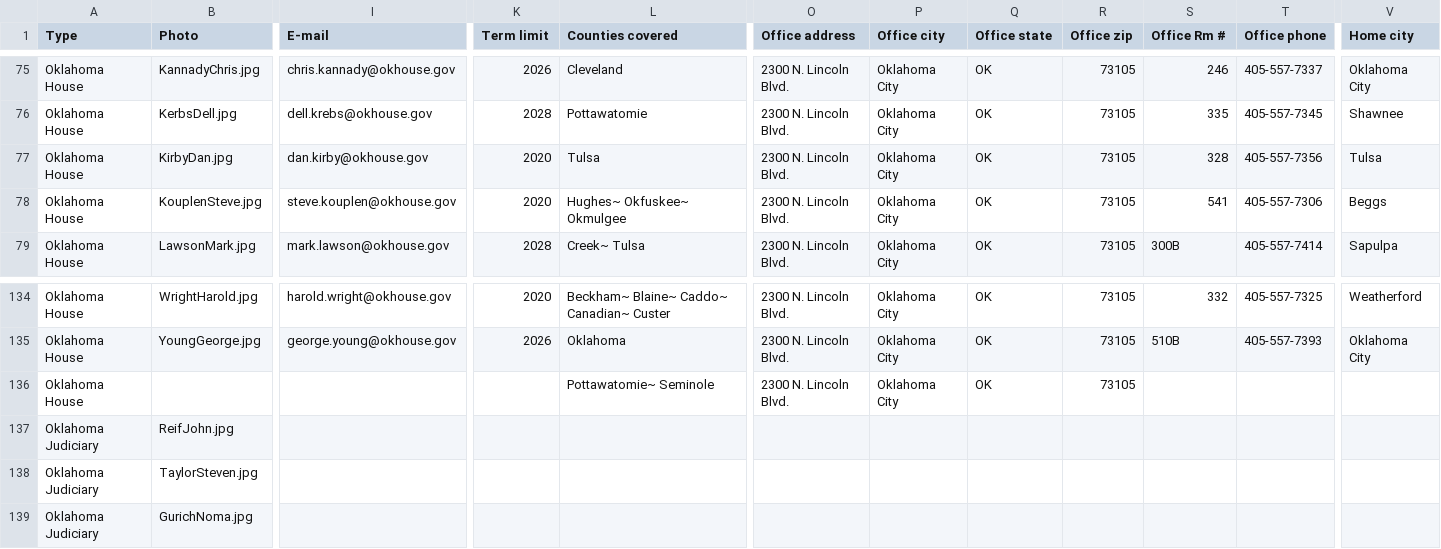
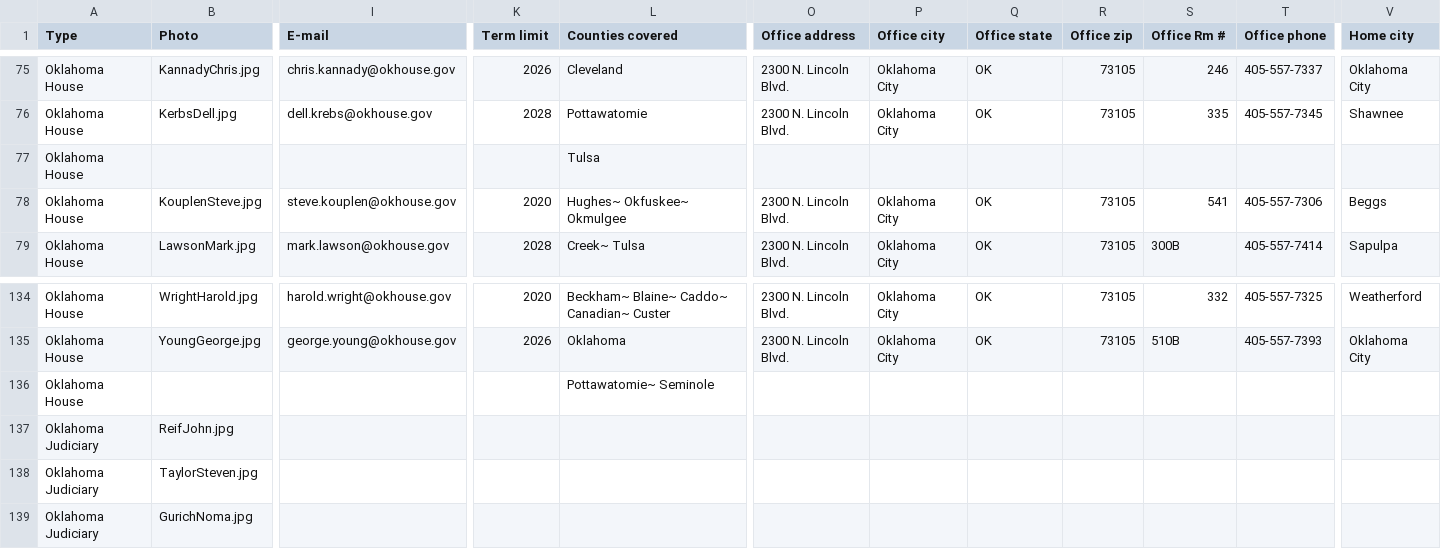
Before and after one commit to jhassell/oaec-ios-legislative-app, a CSV file: OAECLegGuide/Data/data.csv, drawn as a sheet; only a part is shown, gaps mark what is left out; removed rows and columns are numbered as before the commit, all else as after; rows hold the shown columns only; the diff names each change by its address in the sheet, - before the commit and + after, or states it on an @@ line.

```diff
--- a/OAECLegGuide/Data/data.csv
+++ b/OAECLegGuide/Data/data.csv
-row 77: Oklahoma House | KirbyDan.jpg | dan.kirby@okhouse.gov | 2020 | Tulsa | 2300 N. Lincoln Blvd. | Oklahoma City | OK | 73105 | 328 | 405-557-7356 | Tulsa
+row 77: Oklahoma House |  |  |  | Tulsa
-O136 (Office address): 2300 N. Lincoln Blvd.
+O136 (Office address): (empty)
-P136 (Office city): Oklahoma City
+P136 (Office city): (empty)
-Q136 (Office state): OK
+Q136 (Office state): (empty)
-R136 (Office zip): 73105
+R136 (Office zip): (empty)
```
Also changed, not shown: 1 other file.
